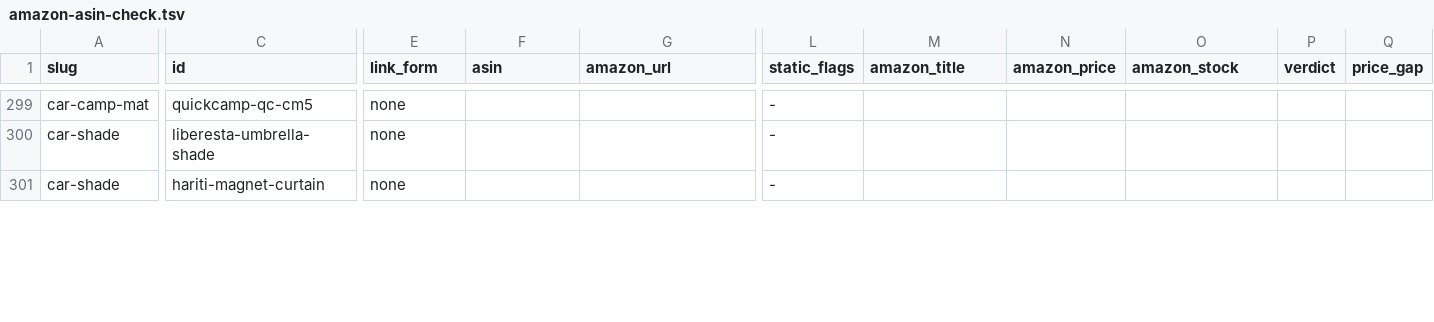
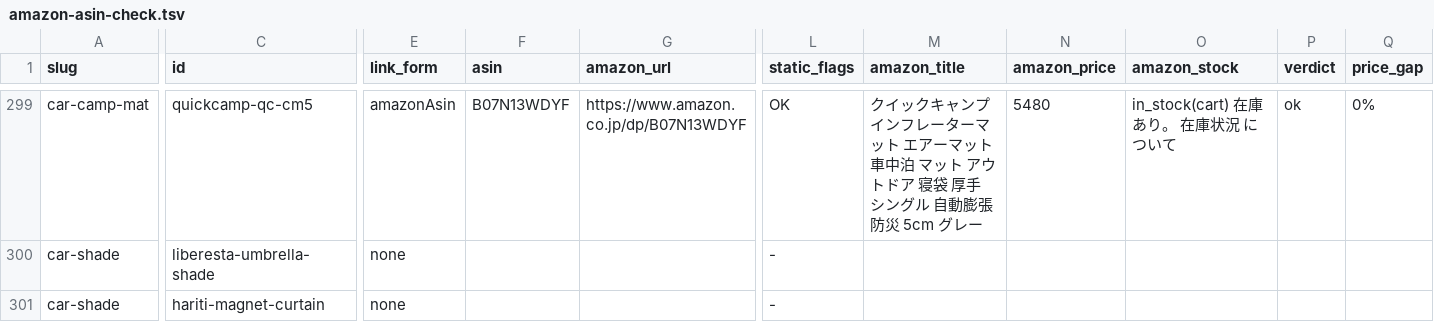
Before and after one commit to tanoue-boop/camp-kit-guide, a TSV file: _file/amazon-asin-check.tsv, drawn as a sheet; only a part is shown, gaps mark what is left out; the diff covers the shown part only; the diff names each change by its address in the sheet, - before the commit and + after, or states it on an @@ line.

Commit message:
fix: 記事単位 M02 car-camp-mat の Amazon 3枚設置と camp-oil-stove 第1位の仕様固定（campkit-20261003-M02）

```diff
--- a/_file/amazon-asin-check.tsv
+++ b/_file/amazon-asin-check.tsv
-E299 (link_form): none
+E299 (link_form): amazonAsin
-F299 (asin): (empty)
+F299 (asin): B07N13WDYF
-G299 (amazon_url): (empty)
+G299 (amazon_url): https://www.amazon.co.jp/dp/B07N13WDYF
-L299 (static_flags): -
+L299 (static_flags): OK
-M299 (amazon_title): (empty)
+M299 (amazon_title): クイックキャンプ インフレーターマット エアーマット 車中泊 マット アウトドア 寝袋 厚手 シングル 自動膨張 防災 5cm グレー
-N299 (amazon_price): (empty)
+N299 (amazon_price): 5480
-O299 (amazon_stock): (empty)
+O299 (amazon_stock): in_stock(cart) 在庫あり。 在庫状況 について
-P299 (verdict): (empty)
+P299 (verdict): ok
-Q299 (price_gap): (empty)
+Q299 (price_gap): 0%
```
Also changed, not shown: 31 edited cells elsewhere in this file, _file/article-fix-backlog.tsv, 3 other files.
